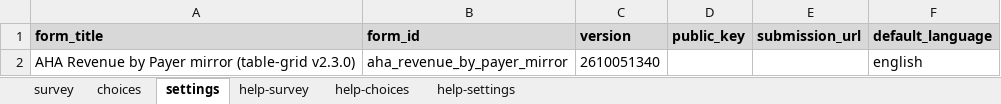
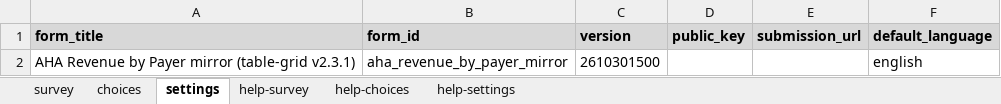
Before and after one commit to surveycto/table-grid, an Excel workbook: extras/sample-form/AHA revenue by payer mirror.xlsx, sheet settings, drawn as a sheet; values as stored, in another font and other column widths than the file's, no borders; the diff names each change by its address in the sheet, - before the commit and + after, or states it on an @@ line.

```diff
--- a/extras/sample-form/AHA revenue by payer mirror.xlsx (sheet settings)
+++ b/extras/sample-form/AHA revenue by payer mirror.xlsx (sheet settings)
-A2 (form_title): …mirror (table-grid v2.3.0)
+A2 (form_title): …mirror (table-grid v2.3.1)
-C2 (version): 2610051340
+C2 (version): 2610301500
```
Also changed, not shown: sheet survey, sheet choices, 8 other files.
